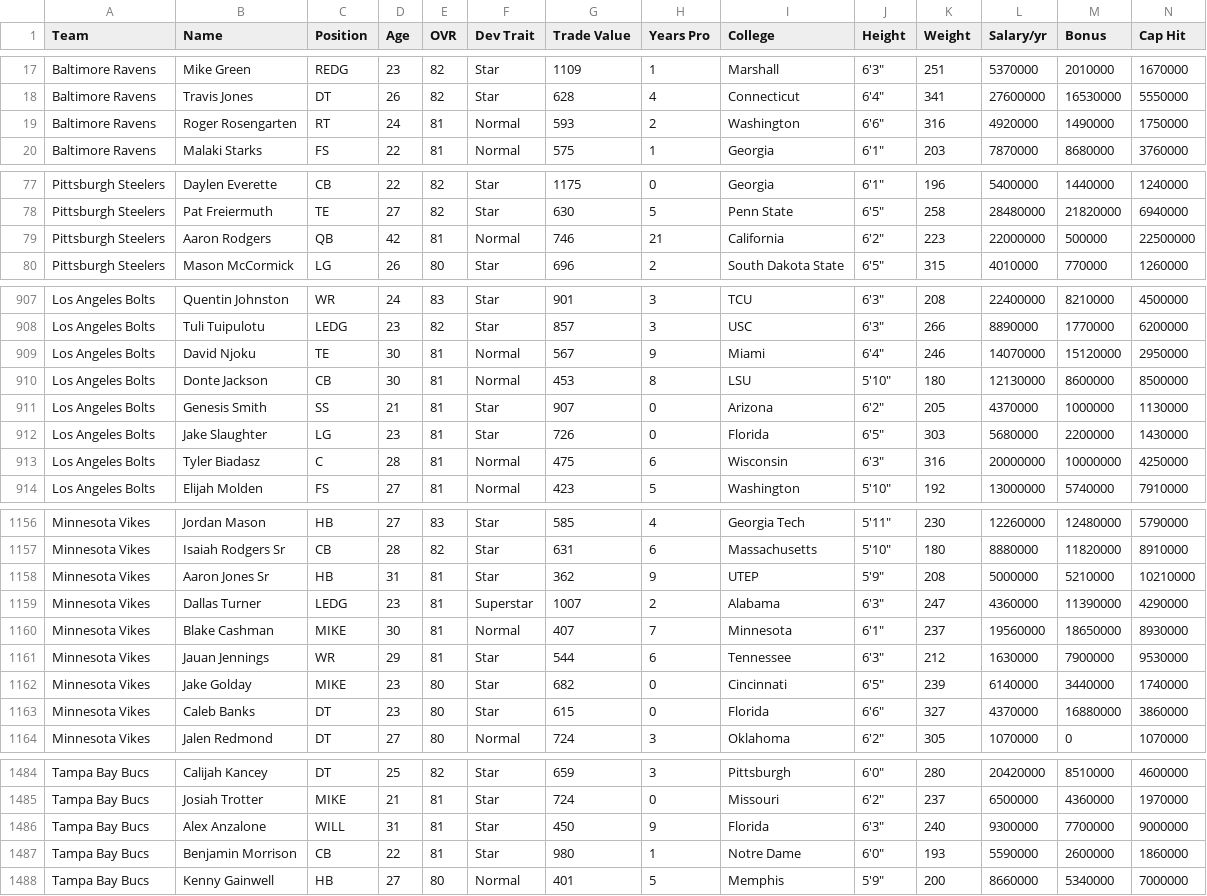
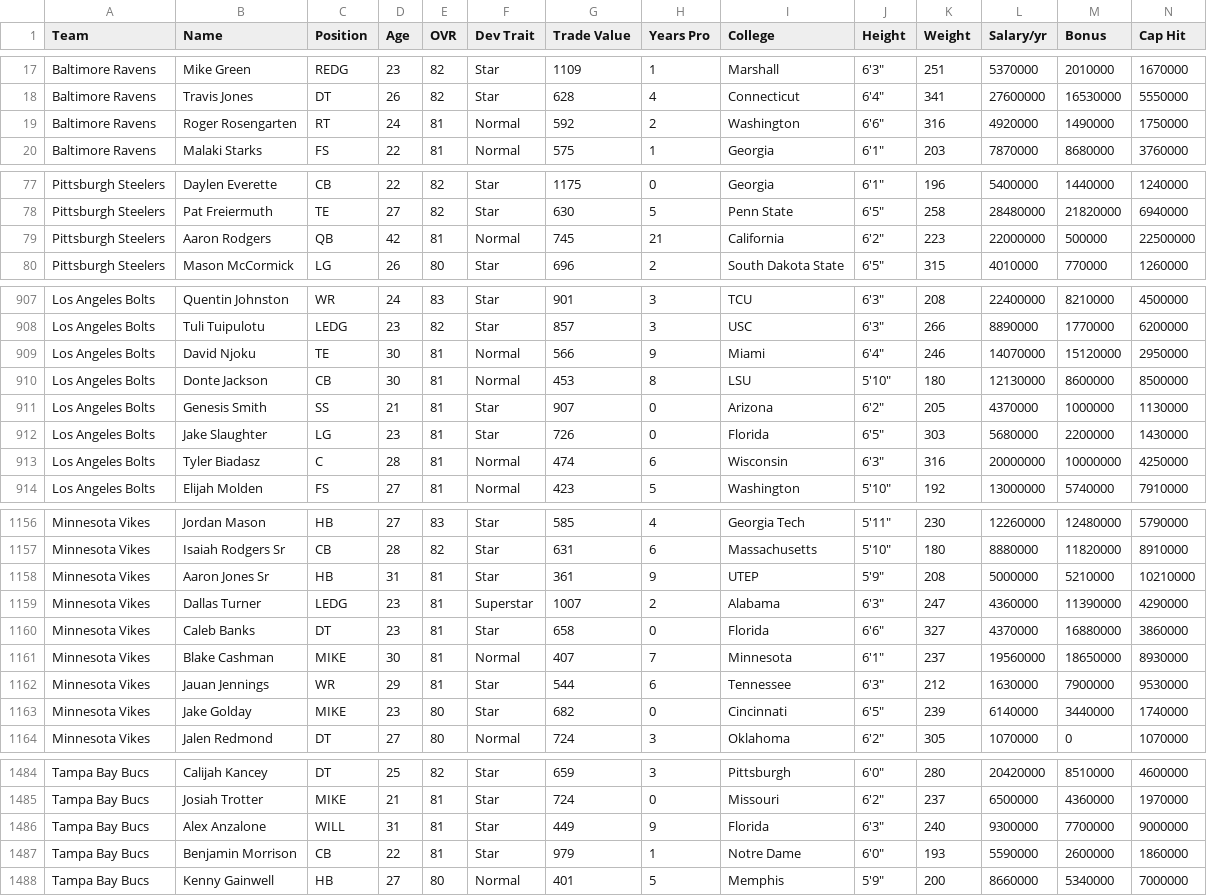
Before and after one commit to bully-league/bully-league.github.io, a CSV file: csv/all-players.csv, drawn as a sheet; only a part is shown, gaps mark what is left out; removed rows and columns are numbered as before the commit, all else as after; rows hold the shown columns only; the diff covers the shown part only; the diff names each change by its address in the sheet, - before the commit and + after, or states it on an @@ line.

```diff
--- a/csv/all-players.csv
+++ b/csv/all-players.csv
-G19 (Trade Value): 593
+G19 (Trade Value): 592
-G79 (Trade Value): 746
+G79 (Trade Value): 745
-G909 (Trade Value): 567
+G909 (Trade Value): 566
-G913 (Trade Value): 475
+G913 (Trade Value): 474
-G1158 (Trade Value): 362
+G1158 (Trade Value): 361
+row 1160: Minnesota Vikes | Caleb Banks | DT | 23 | 81 | Star | 658 | 0 | Florida | 6'6" | 327 | 4370000 | 16880000 | 3860000
-row 1163: Minnesota Vikes | Caleb Banks | DT | 23 | 80 | Star | 615 | 0 | Florida | 6'6" | 327 | 4370000 | 16880000 | 3860000
-G1486 (Trade Value): 450
+G1486 (Trade Value): 449
-G1487 (Trade Value): 980
+G1487 (Trade Value): 979
```
Also changed, not shown: 11 edited cells elsewhere in this file, csv/team-777519106.csv, csv/team-777519107.csv, 16 other files.
